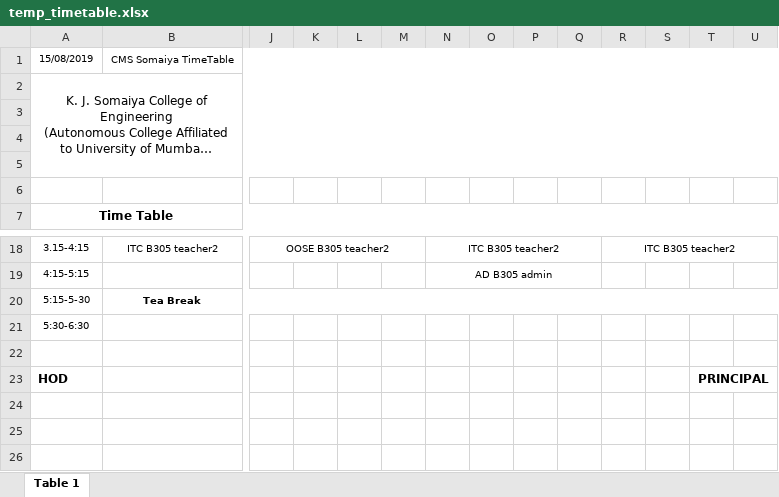
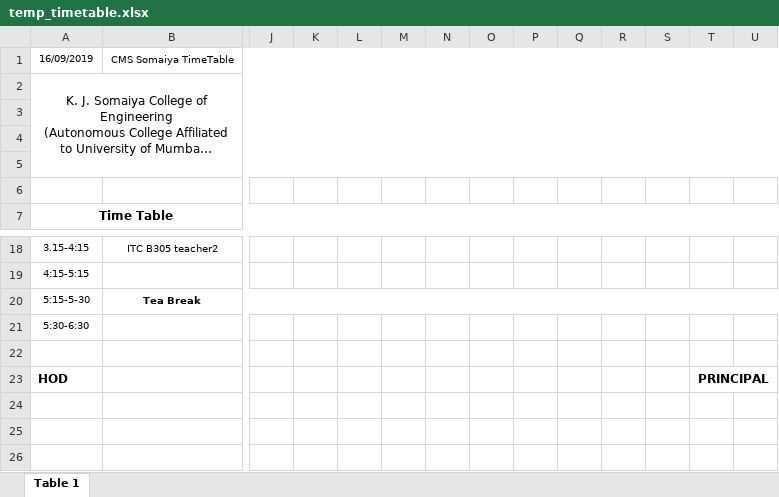
Before and after one commit to pratu1100/cms-it, an Excel workbook: static/upload/temp_timetable.xlsx, sheet Table 1, drawn as a sheet; only a part is shown, gaps mark what is left out; long unchanged cells end in …; values as stored, in another font and other column widths than the file's, no borders; the diff covers the shown part only; the diff names each change by its address in the sheet, - before the commit and + after, or states it on an @@ line.

```diff
--- a/static/upload/temp_timetable.xlsx (sheet Table 1)
+++ b/static/upload/temp_timetable.xlsx (sheet Table 1)
-A1: 15/08/2019
+A1: 16/09/2019
-J18: OOSE B305 teacher2
+J18: (empty)
-J18:M18 merged
-N18: ITC B305 teacher2
+N18: (empty)
-N18:Q18 merged
-R18: ITC B305 teacher2
+R18: (empty)
-R18:U18 merged
-N19: AD B305 admin
+N19: (empty)
-N19:Q19 merged
```
Also changed, not shown: 18 edited cells and merged cells elsewhere in this sheet, 5 other files.
